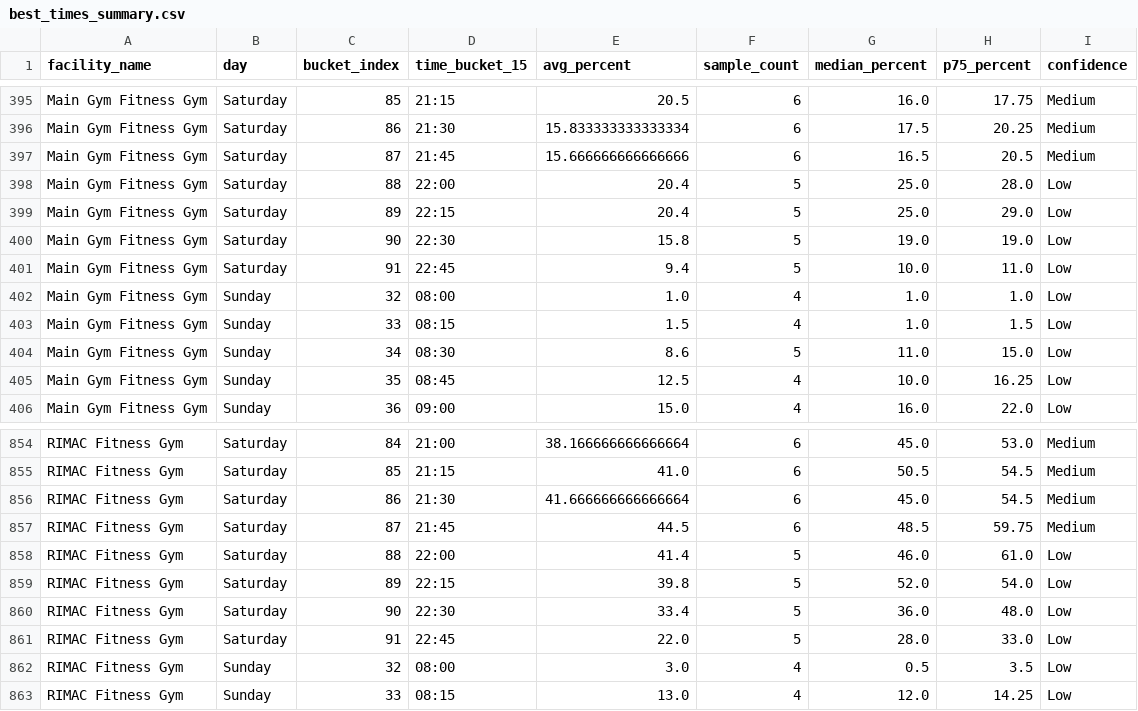
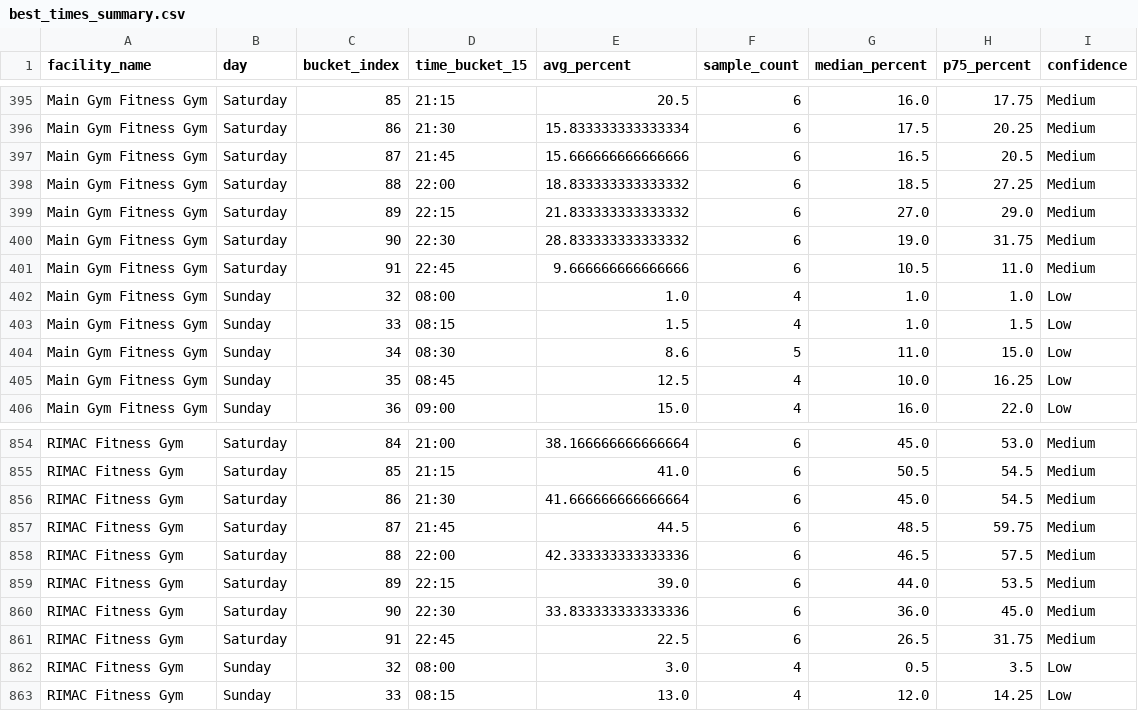
Before and after one commit to aarond67/ucsd-gym-tracker, a CSV file: best_times_summary.csv, drawn as a sheet; only a part is shown, gaps mark what is left out.

Commit message:
update occupancy data 2026-05-09 23:00:05

```diff
--- a/best_times_summary.csv
+++ b/best_times_summary.csv
@@ -397,6 +397,6 @@ Main Gym Fitness Gym,Saturday,86,21:30,15.833333333333334,6,17.5,20.25,Medium
 Main Gym Fitness Gym,Saturday,87,21:45,15.666666666666666,6,16.5,20.5,Medium
-Main Gym Fitness Gym,Saturday,88,22:00,20.4,5,25.0,28.0,Low
-Main Gym Fitness Gym,Saturday,89,22:15,20.4,5,25.0,29.0,Low
-Main Gym Fitness Gym,Saturday,90,22:30,15.8,5,19.0,19.0,Low
-Main Gym Fitness Gym,Saturday,91,22:45,9.4,5,10.0,11.0,Low
+Main Gym Fitness Gym,Saturday,88,22:00,18.833333333333332,6,18.5,27.25,Medium
+Main Gym Fitness Gym,Saturday,89,22:15,21.833333333333332,6,27.0,29.0,Medium
+Main Gym Fitness Gym,Saturday,90,22:30,28.833333333333332,6,19.0,31.75,Medium
+Main Gym Fitness Gym,Saturday,91,22:45,9.666666666666666,6,10.5,11.0,Medium
 Main Gym Fitness Gym,Sunday,32,08:00,1.0,4,1.0,1.0,Low
@@ -857,6 +857,6 @@ RIMAC Fitness Gym,Saturday,86,21:30,41.666666666666664,6,45.0,54.5,Medium
 RIMAC Fitness Gym,Saturday,87,21:45,44.5,6,48.5,59.75,Medium
-RIMAC Fitness Gym,Saturday,88,22:00,41.4,5,46.0,61.0,Low
-RIMAC Fitness Gym,Saturday,89,22:15,39.8,5,52.0,54.0,Low
-RIMAC Fitness Gym,Saturday,90,22:30,33.4,5,36.0,48.0,Low
-RIMAC Fitness Gym,Saturday,91,22:45,22.0,5,28.0,33.0,Low
+RIMAC Fitness Gym,Saturday,88,22:00,42.333333333333336,6,46.5,57.5,Medium
+RIMAC Fitness Gym,Saturday,89,22:15,39.0,6,44.0,53.5,Medium
+RIMAC Fitness Gym,Saturday,90,22:30,33.833333333333336,6,36.0,45.0,Medium
+RIMAC Fitness Gym,Saturday,91,22:45,22.5,6,26.5,31.75,Medium
 RIMAC Fitness Gym,Sunday,32,08:00,3.0,4,0.5,3.5,Low
```
Also changed, not shown: 8 other files.
